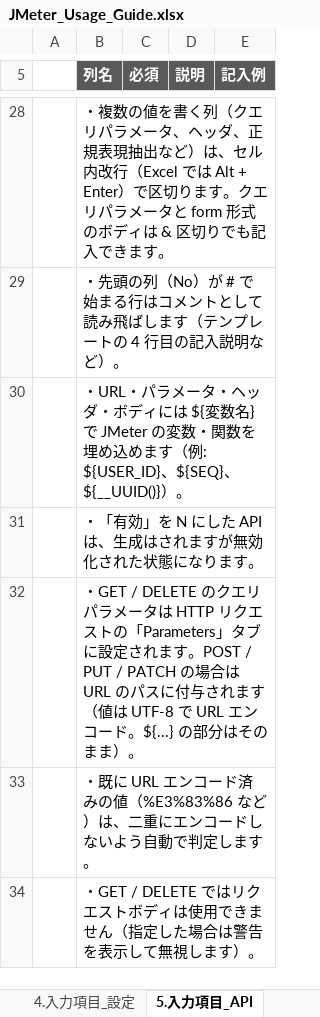
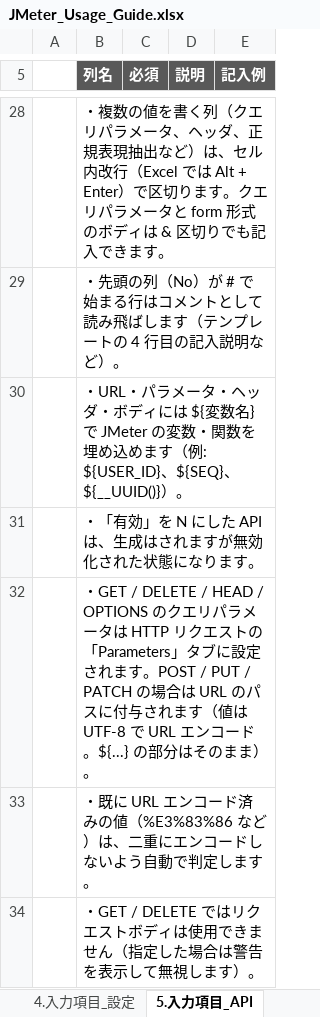
Before and after one commit to ProjectRubyRing/JMeter_API_Generate, an Excel workbook: docs/JMeter_Usage_Guide.xlsx, sheet 5.入力項目_API, drawn as a sheet; only a part is shown, gaps mark what is left out; values as stored, in another font and other column widths than the file's, no borders; the diff names each change by its address in the sheet, - before the commit and + after, or states it on an @@ line.

```diff
--- a/docs/JMeter_Usage_Guide.xlsx (sheet 5.入力項目_API)
+++ b/docs/JMeter_Usage_Guide.xlsx (sheet 5.入力項目_API)
-B32 (列名): ・GET / DELETE のクエリ…
+B32 (列名): ・GET / DELETE / HEAD / OPTIONS のクエリ…
```
Also changed, not shown: sheet 3.JMX生成, sheet 1.概要, sheet 表紙, input/api_definition.xlsx, output/data/testdata.xlsx, 38 other files.
